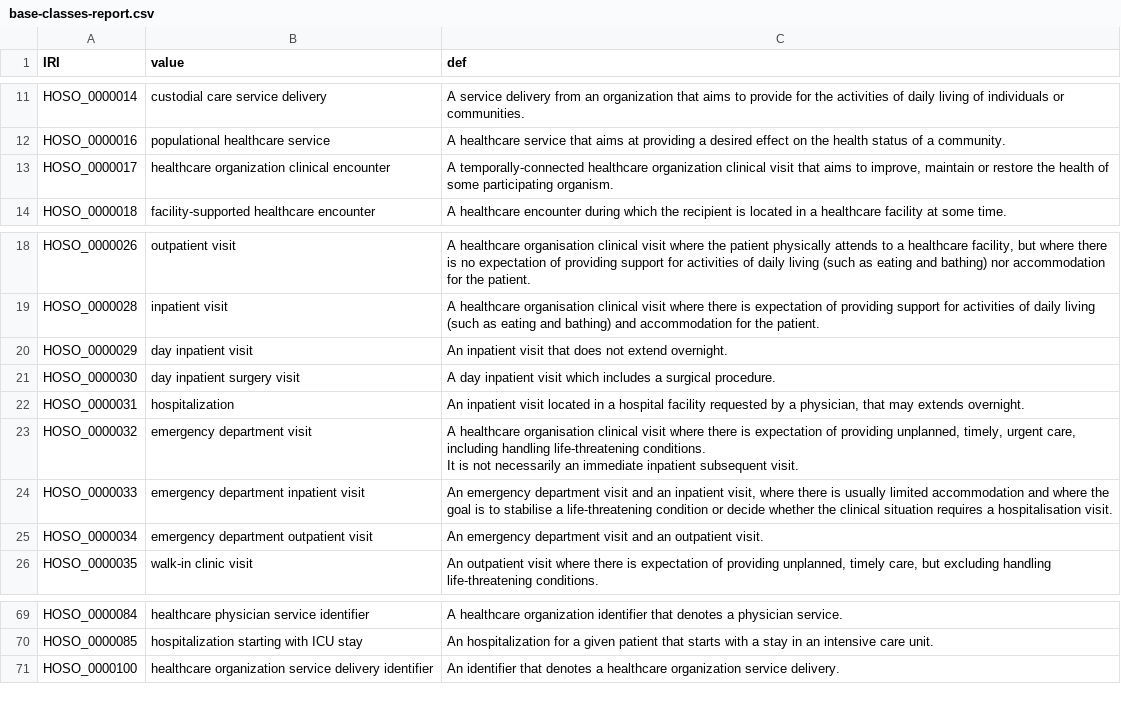
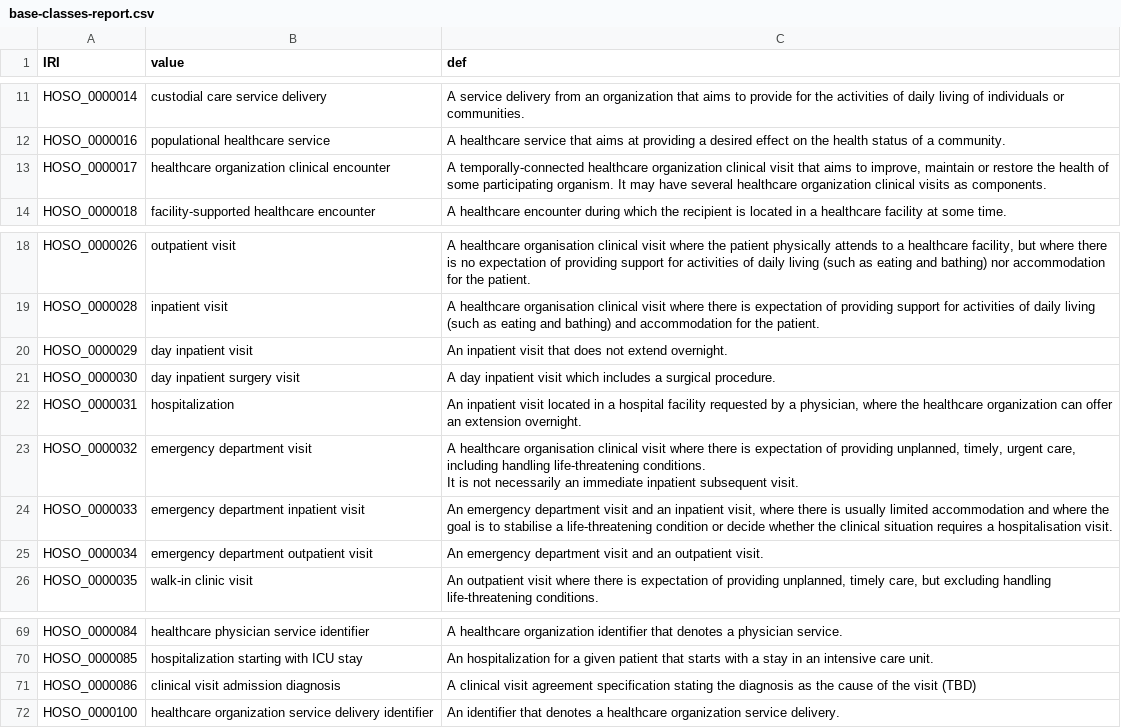
Before and after one commit to OpenLHS/HOSO, a CSV file: src/ontology/reports/base-classes-report.csv, drawn as a sheet; only a part is shown, gaps mark what is left out.

Commit message:
Update of healthcare organization clinical encounter

```diff
--- a/src/ontology/reports/base-classes-report.csv
+++ b/src/ontology/reports/base-classes-report.csv
@@ -12,3 +12,3 @@ HOSO_0000014,custodial care service delivery,A service delivery from an organiza
 HOSO_0000016,populational healthcare service,A healthcare service that aims at providing a desired effect on the health status of a community.
-HOSO_0000017,healthcare organization clinical encounter,"A temporally-connected healthcare organization clinical visit that aims to improve, maintain or restore the health of some participating organism."
+HOSO_0000017,healthcare organization clinical encounter,"A temporally-connected healthcare organization clinical visit that aims to improve, maintain or restore the health of some participating organism. It may have several healthcare organization clinical visits as components."
 HOSO_0000018,facility-supported healthcare encounter,A healthcare encounter during which the recipient is located in a healthcare facility at some time.
@@ -21,3 +21,3 @@ HOSO_0000029,day inpatient visit,An inpatient visit that does not extend overnig
 HOSO_0000030,day inpatient surgery visit,A day inpatient visit which includes a surgical procedure.
-HOSO_0000031,hospitalization,"An inpatient visit located in a hospital facility requested by a physician, that may extends overnight."
+HOSO_0000031,hospitalization,"An inpatient visit located in a hospital facility requested by a physician, where the healthcare organization can offer an extension overnight."
 HOSO_0000032,emergency department visit,"A healthcare organisation clinical visit where there is expectation of providing unplanned, timely, urgent care, including handling life-threatening conditions.
@@ -71,2 +71,3 @@ HOSO_0000084,healthcare physician service identifier,A healthcare organization i
 HOSO_0000085,hospitalization starting with ICU stay,An hospitalization for a given patient that starts with a stay in an intensive care unit.
+HOSO_0000086,clinical visit admission diagnosis,A clinical visit agreement specification stating the diagnosis as the cause of the visit (TBD)
 HOSO_0000100,healthcare organization service delivery identifier,An identifier that denotes a healthcare organization service delivery.
```
Also changed, not shown: src/ontology/subsets/OpenLHS-H.tsv, subsets/OpenLHS-H.tsv, 8 other files.
